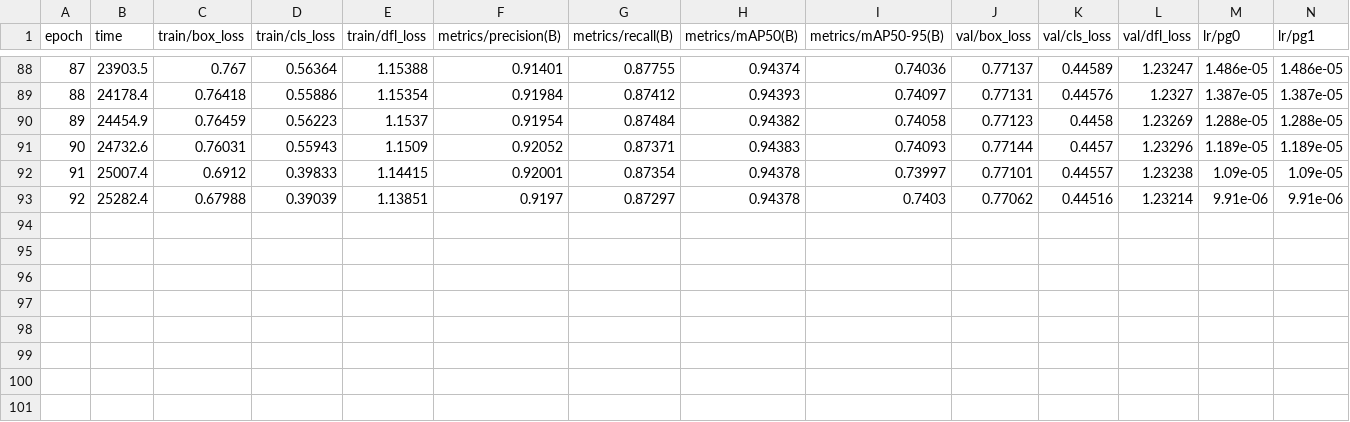
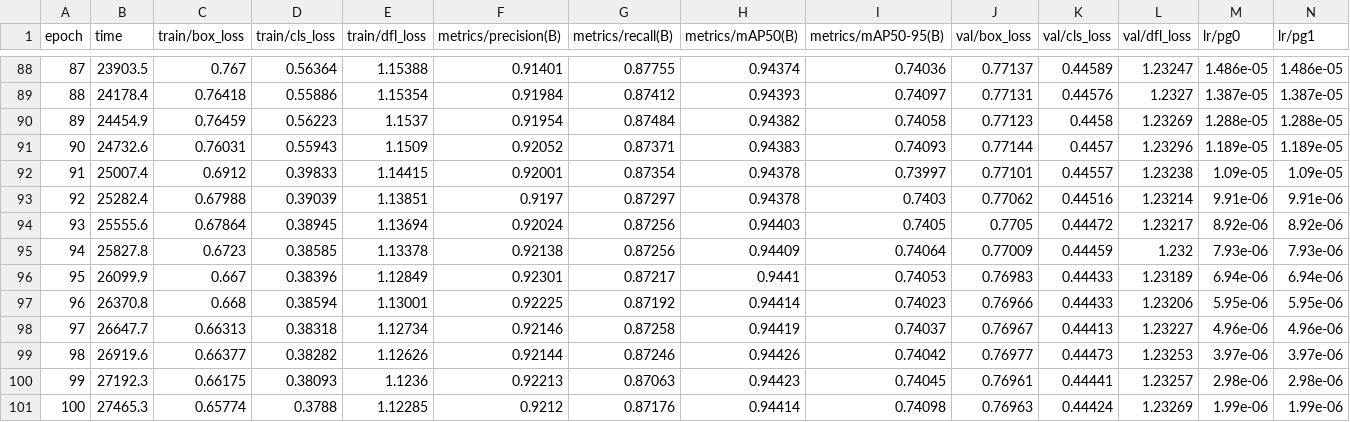
Before and after one commit to pbartscht/surgical-instrument-action-detection, a CSV file: surgical-instrument-action-detection/domain_adaptation/hei_chole/experiments/heichole_transfer_2/transfer_learning/results.csv, drawn as a sheet; only a part is shown, gaps mark what is left out; rows hold the shown columns only; the diff names each change by its address in the sheet, - before the commit and + after, or states it on an @@ line.

```diff
--- a/surgical-instrument-action-detection/domain_adaptation/hei_chole/experiments/heichole_transfer_2/transfer_learning/results.csv
+++ b/surgical-instrument-action-detection/domain_adaptation/hei_chole/experiments/heichole_transfer_2/transfer_learning/results.csv
+row 94: 93 | 25555.6 | 0.67864 | 0.38945 | 1.13694 | 0.92024 | 0.87256 | 0.94403 | 0.7405 | 0.7705 | 0.44472 | 1.23217 | 8.92e-06 | 8.92e-06
+row 95: 94 | 25827.8 | 0.6723 | 0.38585 | 1.13378 | 0.92138 | 0.87256 | 0.94409 | 0.74064 | 0.77009 | 0.44459 | 1.232 | 7.93e-06 | 7.93e-06
+row 96: 95 | 26099.9 | 0.667 | 0.38396 | 1.12849 | 0.92301 | 0.87217 | 0.9441 | 0.74053 | 0.76983 | 0.44433 | 1.23189 | 6.94e-06 | 6.94e-06
+row 97: 96 | 26370.8 | 0.668 | 0.38594 | 1.13001 | 0.92225 | 0.87192 | 0.94414 | 0.74023 | 0.76966 | 0.44433 | 1.23206 | 5.95e-06 | 5.95e-06
+row 98: 97 | 26647.7 | 0.66313 | 0.38318 | 1.12734 | 0.92146 | 0.87258 | 0.94419 | 0.74037 | 0.76967 | 0.44413 | 1.23227 | 4.96e-06 | 4.96e-06
+row 99: 98 | 26919.6 | 0.66377 | 0.38282 | 1.12626 | 0.92144 | 0.87246 | 0.94426 | 0.74042 | 0.76977 | 0.44473 | 1.23253 | 3.97e-06 | 3.97e-06
+row 100: 99 | 27192.3 | 0.66175 | 0.38093 | 1.1236 | 0.92213 | 0.87063 | 0.94423 | 0.74045 | 0.76961 | 0.44441 | 1.23257 | 2.98e-06 | 2.98e-06
+row 101: 100 | 27465.3 | 0.65774 | 0.3788 | 1.12285 | 0.9212 | 0.87176 | 0.94414 | 0.74098 | 0.76963 | 0.44424 | 1.23269 | 1.99e-06 | 1.99e-06
```
Also changed, not shown: 2 other files.
